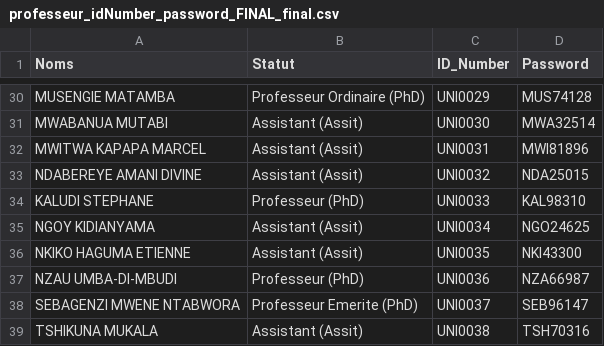
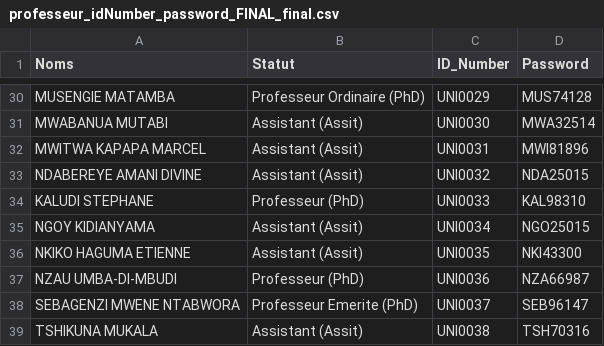
Before and after one commit to ksldavid/UNILU_GEOLOGIE_DEPOSITORY1, a CSV file: backend/prisma/professors/data/professeur_idNumber_password_FINAL_final.csv, drawn as a sheet; only a part is shown, gaps mark what is left out.

```diff
--- a/backend/prisma/professors/data/professeur_idNumber_password_FINAL_final.csv
+++ b/backend/prisma/professors/data/professeur_idNumber_password_FINAL_final.csv
@@ -34,3 +34,3 @@
 "KALUDI STEPHANE","Professeur (PhD)","UNI0033","KAL98310"
-"NGOY KIDIANYAMA","Assistant (Assit)","UNI0034","NGO24625"
+"NGOY KIDIANYAMA","Assistant (Assit)","UNI0034","NGO25015"
 "NKIKO HAGUMA ETIENNE","Assistant (Assit)","UNI0035","NKI43300"
```
Also changed, not shown: 3 other files.
